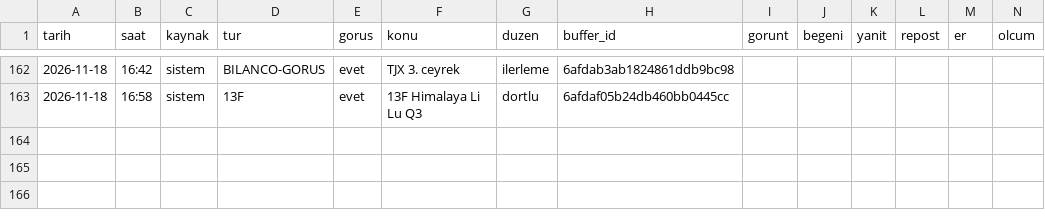
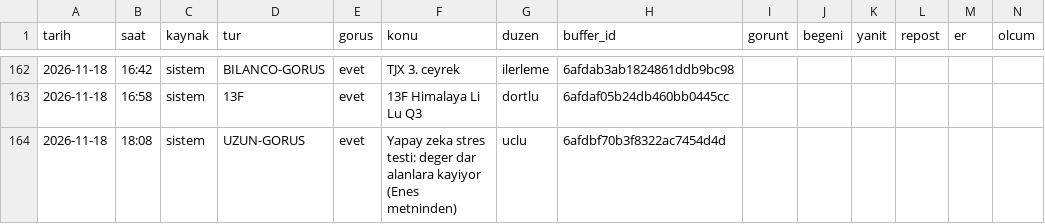
Before and after one commit to enesuludg6-debug/kontra-gorsel, a CSV file: invest/performans_veri.csv, drawn as a sheet; only a part is shown, gaps mark what is left out; the diff names each change by its address in the sheet, - before the commit and + after, or states it on an @@ line.

```diff
--- a/invest/performans_veri.csv
+++ b/invest/performans_veri.csv
+row 164: 2026-11-18 | 18:08 | sistem | UZUN-GORUS | evet | Yapay zeka stres testi: deger dar alanlara kayiyor (Enes metninden) | uclu | 6afdbf70b3f8322ac7454d4d
```
Also changed, not shown: 4 other files.
